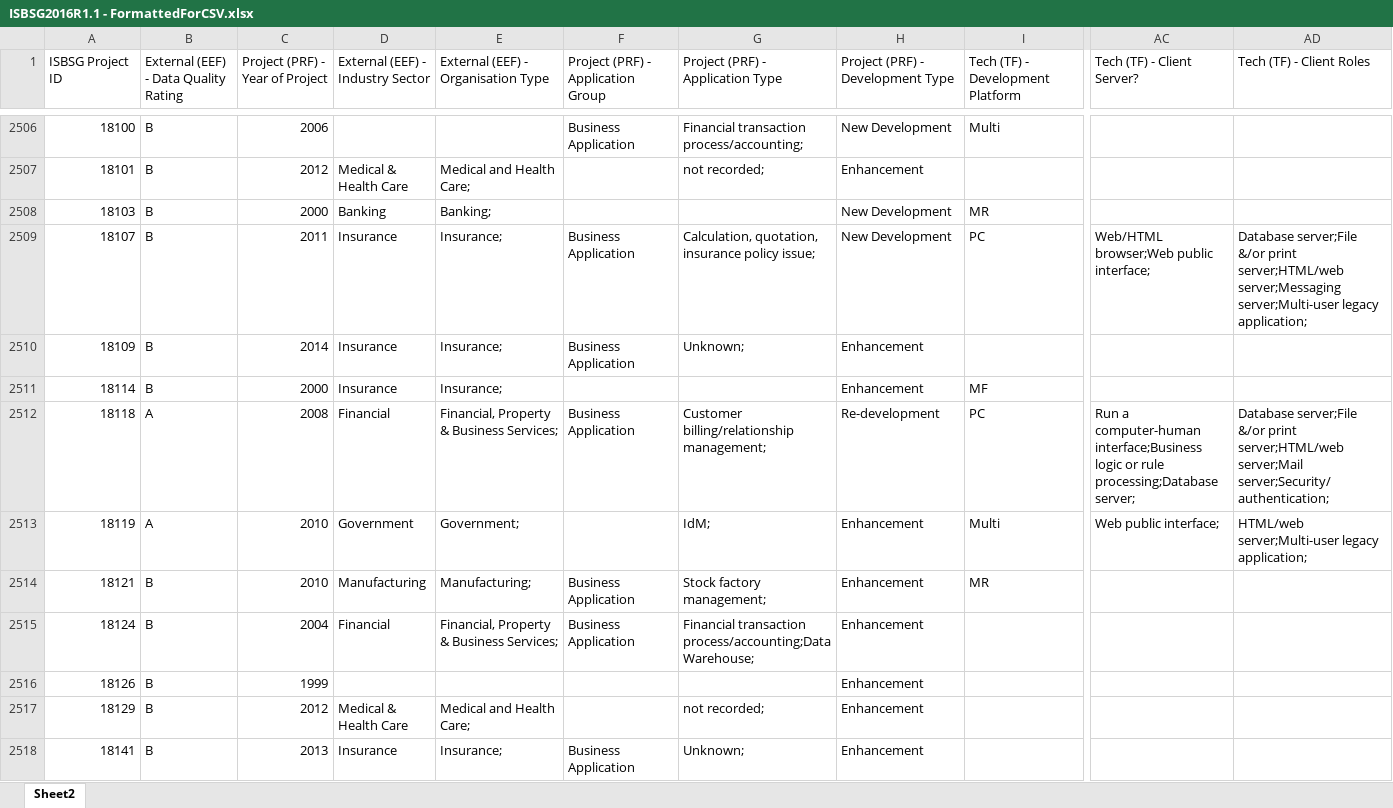
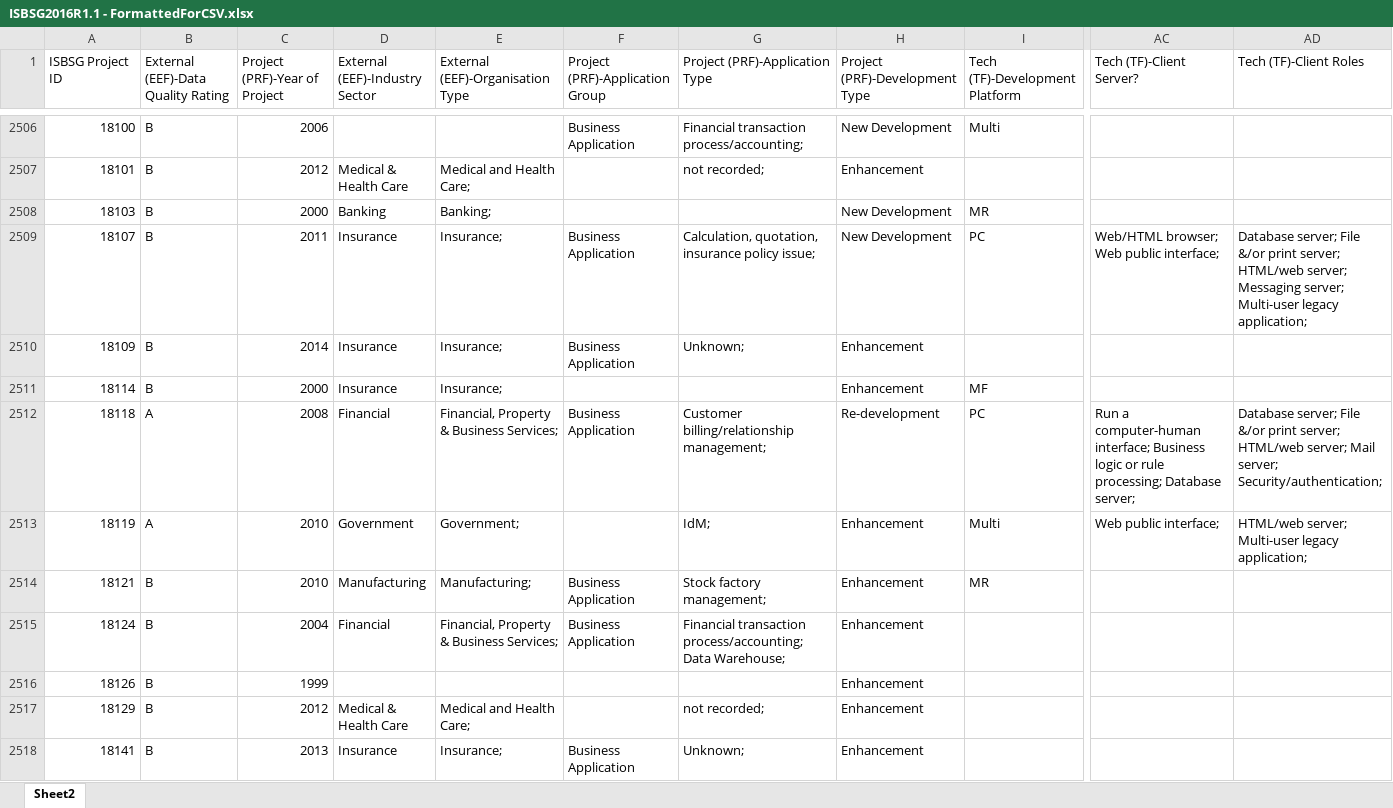
Before and after one commit to jdchen5/early_agile_estimator, an Excel workbook: data/ISBSG2016R1.1 - FormattedForCSV.xlsx, sheet Sheet2, drawn as a sheet; only a part is shown, gaps mark what is left out; values as stored, in another font and other column widths than the file's, no borders; the diff covers the shown part only; the diff names each change by its address in the sheet, - before the commit and + after, or states it on an @@ line.

```diff
--- a/data/ISBSG2016R1.1 - FormattedForCSV.xlsx (sheet Sheet2)
+++ b/data/ISBSG2016R1.1 - FormattedForCSV.xlsx (sheet Sheet2)
-B1: External (EEF) - Data Quality Rating
+B1: External (EEF)-Data Quality Rating
-C1: Project (PRF) - Year of Project
+C1: Project (PRF)-Year of Project
-D1: External (EEF) - Industry Sector
+D1: External (EEF)-Industry Sector
-E1: External (EEF) - Organisation Type
+E1: External (EEF)-Organisation Type
-F1: Project (PRF) - Application Group
+F1: Project (PRF)-Application Group
-G1: Project (PRF) - Application Type
+G1: Project (PRF)-Application Type
-H1: Project (PRF) - Development Type
+H1: Project (PRF)-Development Type
-I1: Tech (TF) - Development Platform
+I1: Tech (TF)-Development Platform
-AC1: Tech (TF) - Client Server?
+AC1: Tech (TF)-Client Server?
-AD1: Tech (TF) - Client Roles
+AD1: Tech (TF)-Client Roles
-AC2509 (Tech (TF)-Client Server?): Web/HTML browser;Web public interface;
+AC2509 (Tech (TF)-Client Server?): Web/HTML browser; Web public interface;
-AD2509 (Tech (TF)-Client Roles): Database server;File &/or print server;HTML/web server;Messaging server;Multi-user legacy application;
+AD2509 (Tech (TF)-Client Roles): Database server; File &/or print server; HTML/web server; Messaging server; Multi-user legacy application;
-AC2512 (Tech (TF)-Client Server?): …a computer-human interface;Business logic or rule processing;Database server;
+AC2512 (Tech (TF)-Client Server?): …a computer-human interface; Business logic or rule processing; Database server;
-AD2512 (Tech (TF)-Client Roles): Database server;File &/or print server;HTML/web server;Mail server;Security/authentication;
+AD2512 (Tech (TF)-Client Roles): Database server; File &/or print server; HTML/web server; Mail server; Security/authentication;
-AD2513 (Tech (TF)-Client Roles): HTML/web server;Multi-user legacy application;
+AD2513 (Tech (TF)-Client Roles): HTML/web server; Multi-user legacy application;
-G2515 (Project (PRF)-Application Type): Financial transaction process/accounting;Data Warehouse;
+G2515 (Project (PRF)-Application Type): Financial transaction process/accounting; Data Warehouse;
```
Also changed, not shown: 1481 edited cells elsewhere in this sheet.
